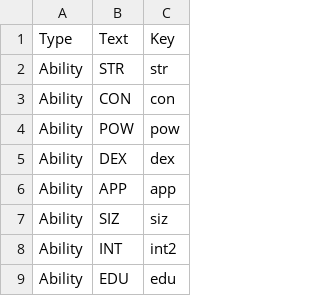
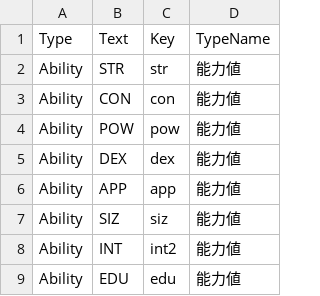
Before and after one commit to jiro4989/coc, a CSV file: key.csv, drawn as a sheet; only a part is shown; the diff names each change by its address in the sheet, - before the commit and + after, or states it on an @@ line.

Commit message:
:wrench: カラム追加

```diff
--- a/key.csv
+++ b/key.csv
+column D (TypeName), rows 2-9: all 能力値
```
